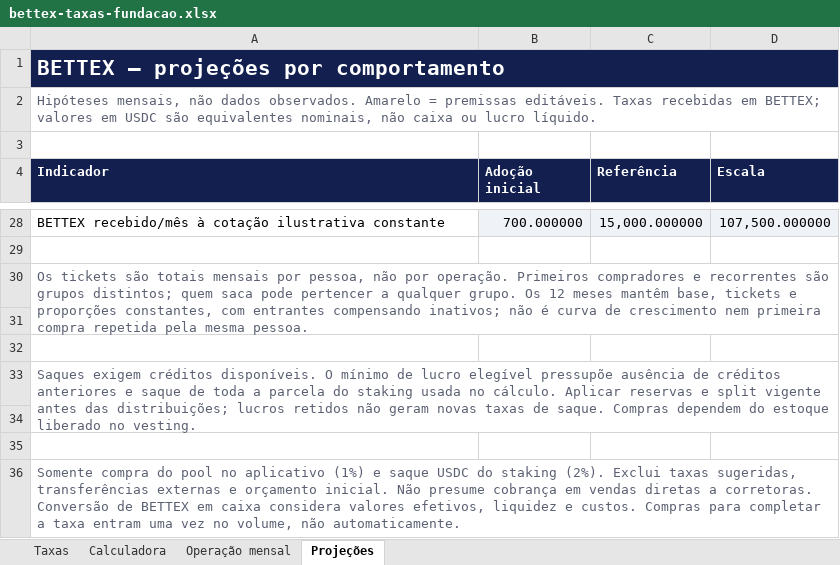
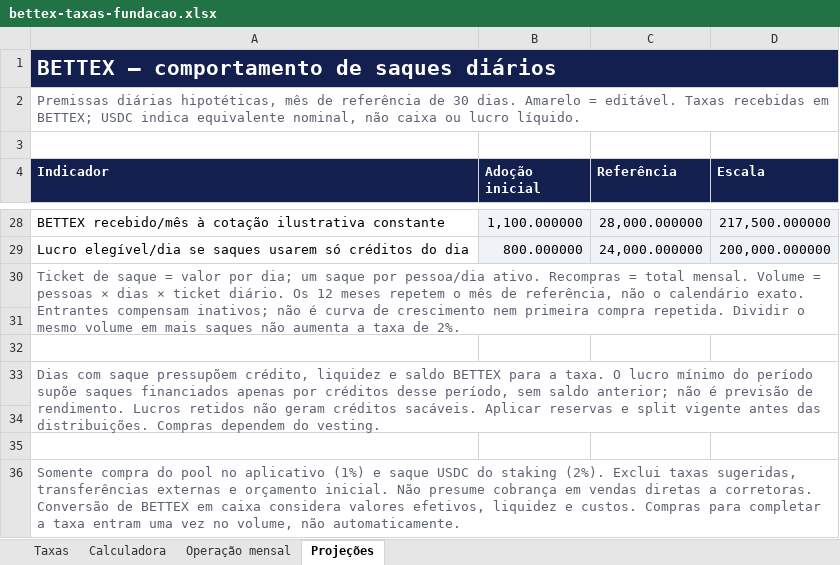
Before and after one commit to faranha/bettex, an Excel workbook: artifacts/bettex-site/public/downloads/bettex-taxas-fundacao.xlsx, sheet Projeções, drawn as a sheet; only a part is shown, gaps mark what is left out; values as stored, in another font and other column widths than the file's, no borders; the diff covers the shown part only; the diff names each change by its address in the sheet, - before the commit and + after, or states it on an @@ line.

```diff
--- a/artifacts/bettex-site/public/downloads/bettex-taxas-fundacao.xlsx (sheet Projeções)
+++ b/artifacts/bettex-site/public/downloads/bettex-taxas-fundacao.xlsx (sheet Projeções)
-A1 (Indicador): BETTEX — projeções por comportamento
+A1 (Indicador): BETTEX — comportamento de saques diários
-A2 (Indicador): Hipóteses mensais, não dados observados. Amarelo = premissas editáveis. Taxas recebidas em BETTEX; valores em USDC são equivalentes nominais, não caixa…
+A2 (Indicador): Premissas diárias hipotéticas, mês de referência de 30 dias. Amarelo = editável. Taxas recebidas em BETTEX; USDC indica equivalente nominal, não caixa…
-B28 (Adoção inicial): 700.000000
+B28 (Adoção inicial): 1,100.000000
-C28 (Referência): 15,000.000000
+C28 (Referência): 28,000.000000
-D28 (Escala): 107,500.000000
+D28 (Escala): 217,500.000000
-row 29: (empty)
+row 29: Lucro elegível/dia se saques usarem só créditos do dia | 800.000000 | 24,000.000000 | 200,000.000000
-B29:D29 fill: none
+B29:D29 fill: #EFF2F7
-A30 (Indicador): Os tickets são totais mensais por pessoa, não por operação. Primeiros compradores e recorrentes são grupos distintos; quem saca pode pertencer a qualquer grupo. Os 12 meses mantêm base, tickets e proporções constantes, com entrantes compensando inativos; não é curva de crescimento nem primeira compra repetida pela mesma pessoa.
+A30 (Indicador): Ticket de saque = valor por dia; um saque por pessoa/dia ativo. Recompras = total mensal. Volume = pessoas × dias × ticket diário. Os 12 meses repetem o mês de referência, não o calendário exato. Entrantes compensam inativos; não é curva de crescimento nem primeira compra repetida. Dividir o mesmo volume em mais saques não aumenta a taxa de 2%.
-A33 (Indicador): Saques exigem créditos disponíveis. O mínimo de lucro elegível pressupõe ausência de créditos anteriores e saque de toda a parcela do staking usada no cálculo. Aplicar reservas e split vigente antes das distribuições; lucros retidos não geram novas taxas de saque. Compras dependem do estoque liberado no vesting.
+A33 (Indicador): Dias com saque pressupõem crédito, liquidez e saldo BETTEX para a taxa. O lucro mínimo do período supõe saques financiados apenas por créditos desse período, sem saldo anterior; não é previsão de rendimento. Lucros retidos não geram créditos sacáveis. Aplicar reservas e split vigente antes das distribuições. Compras dependem do vesting.
```
Also changed, not shown: 2 added rows, 2 removed rows, 32 edited cells and cell formats elsewhere in this sheet, 12 other files.
